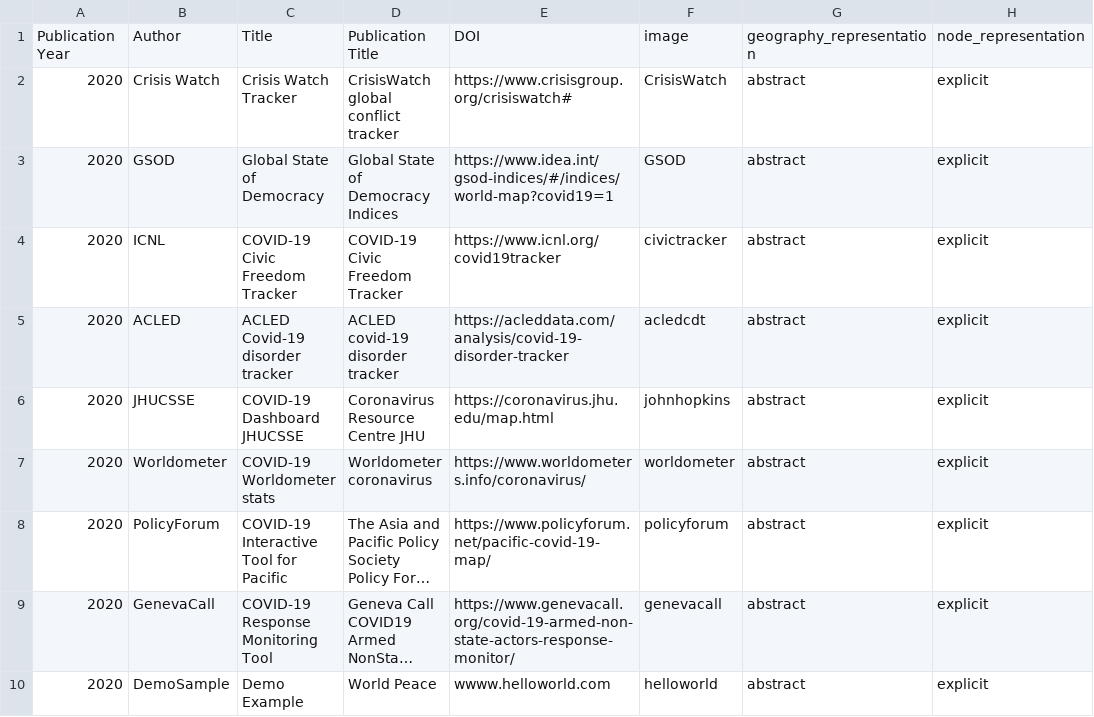
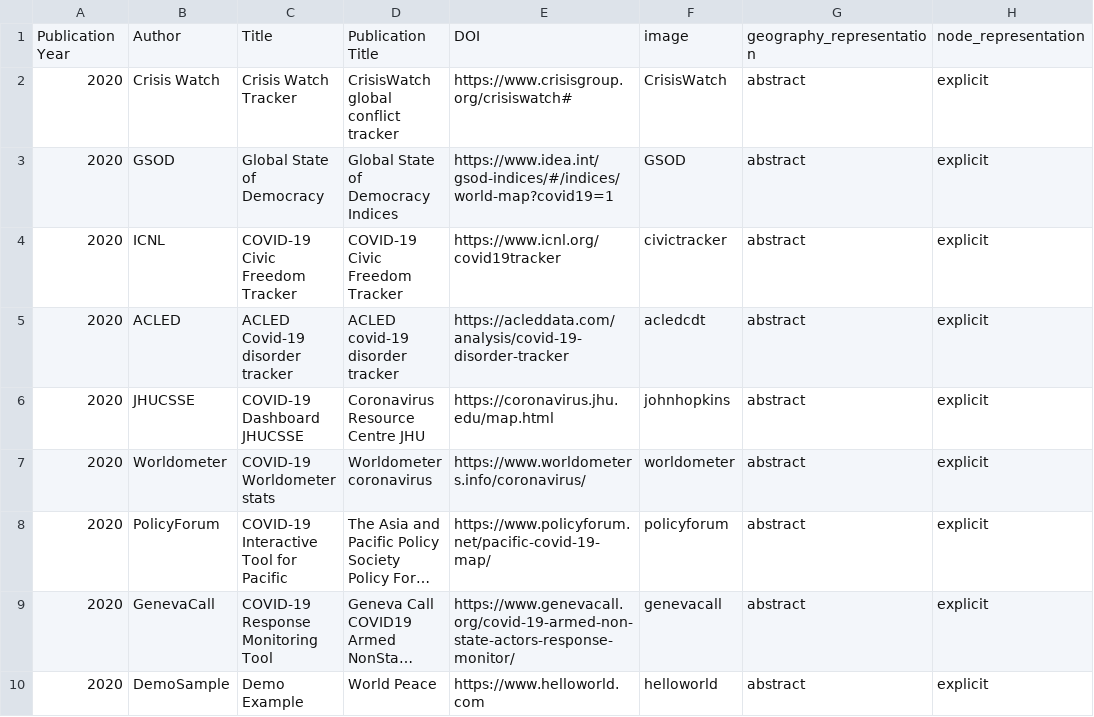
Before and after one commit to dbhatedin/CuratedTrackersLibrary, a CSV file: trackersdata.csv, drawn as a sheet; only a part is shown; long unchanged cells end in …; the diff names each change by its address in the sheet, - before the commit and + after, or states it on an @@ line.

Commit message:
Update trackersdata.csv

```diff
--- a/trackersdata.csv
+++ b/trackersdata.csv
-E10: wwww.helloworld.com
+E10: https://www.helloworld.com
```
